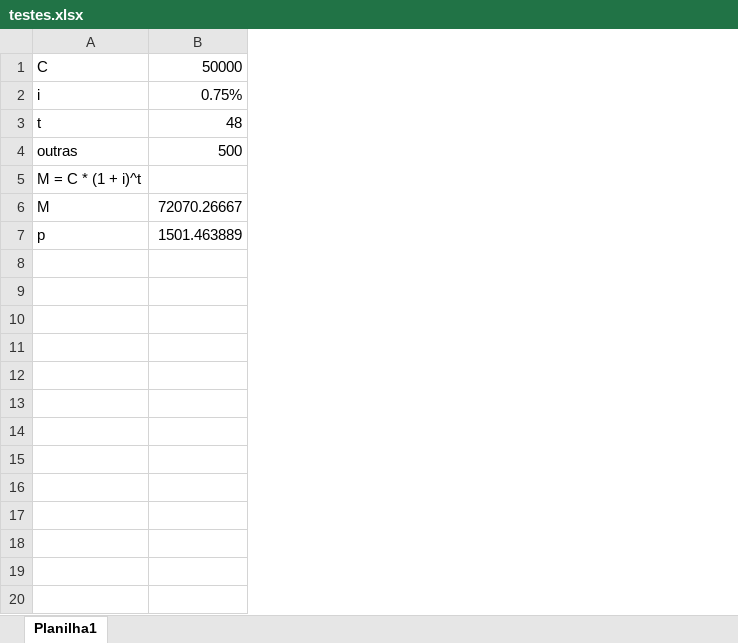
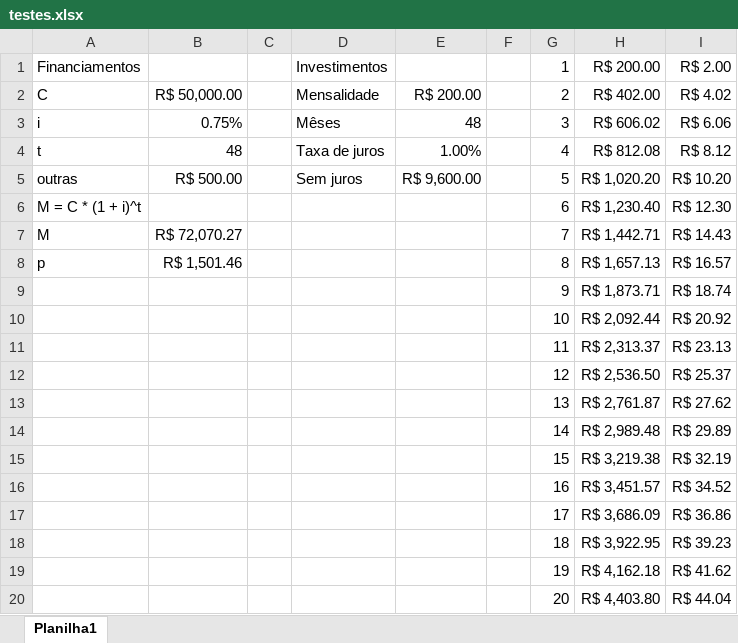
Before and after one commit to wellifabio/senai2025, an Excel workbook: ds/3des/03-pdm1/aula08/testes.xlsx, sheet Planilha1, drawn as a sheet; only a part is shown; values as stored, in another font and other column widths than the file's, no borders; addresses are those after the commit; the diff covers the shown part only; the diff names each change by its address in the sheet, - before the commit and + after, or states it on an @@ line.

Commit message:
aula08

```diff
--- a/ds/3des/03-pdm1/aula08/testes.xlsx (sheet Planilha1)
+++ b/ds/3des/03-pdm1/aula08/testes.xlsx (sheet Planilha1)
+column C, empty
+column D, rows 2-5: Mensalidade | Mêses | Taxa de juros | Sem juros
+column E, rows 2-5: R$ 200.00 | 48 | 1.00% | R$ 9,600.00
+column F, empty
+column G, rows 2-8: 2 | 3 | 4 | 5 | 6 | 7 | 8
+column H, rows 2-8: R$ 402.00 | R$ 606.02 | R$ 812.08 | R$ 1,020.20 | R$ 1,230.40 | R$ 1,442.71 | R$ 1,657.13
+column I, rows 2-8: R$ 4.02 | R$ 6.06 | R$ 8.12 | R$ 10.20 | R$ 12.30 | R$ 14.43 | R$ 16.57
+row 1: Financiamentos |  |  | Investimentos |  |  | 1 | R$ 200.00 | R$ 2.00
-B2: 50000
+B2: R$ 50,000.00
-B5: 500
+B5: R$ 500.00
-B7: 72070.26667
+B7: R$ 72,070.27
-B8: 1501.463889
+B8: R$ 1,501.46
+row 9:  |  |  |  |  |  | 9 | R$ 1,873.71 | R$ 18.74
+row 10:  |  |  |  |  |  | 10 | R$ 2,092.44 | R$ 20.92
+row 11:  |  |  |  |  |  | 11 | R$ 2,313.37 | R$ 23.13
+row 12:  |  |  |  |  |  | 12 | R$ 2,536.50 | R$ 25.37
+row 13:  |  |  |  |  |  | 13 | R$ 2,761.87 | R$ 27.62
+row 14:  |  |  |  |  |  | 14 | R$ 2,989.48 | R$ 29.89
+row 15:  |  |  |  |  |  | 15 | R$ 3,219.38 | R$ 32.19
+row 16:  |  |  |  |  |  | 16 | R$ 3,451.57 | R$ 34.52
+row 17:  |  |  |  |  |  | 17 | R$ 3,686.09 | R$ 36.86
+row 18:  |  |  |  |  |  | 18 | R$ 3,922.95 | R$ 39.23
+row 19:  |  |  |  |  |  | 19 | R$ 4,162.18 | R$ 41.62
+row 20:  |  |  |  |  |  | 20 | R$ 4,403.80 | R$ 44.04
```
Also changed, not shown: 28 added rows elsewhere in this sheet, 4 other files.
